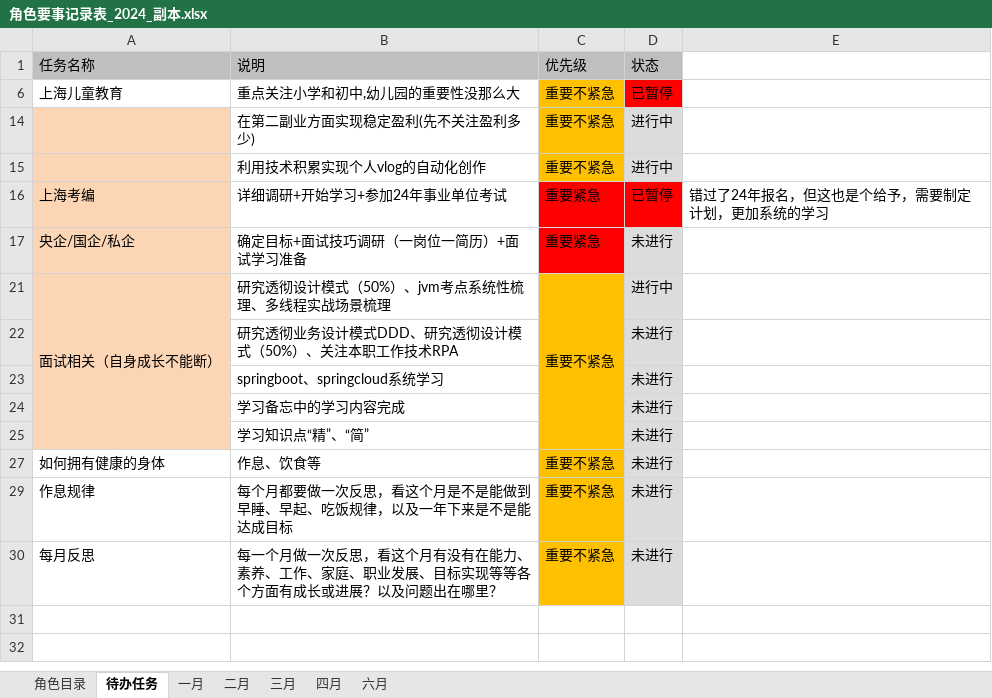
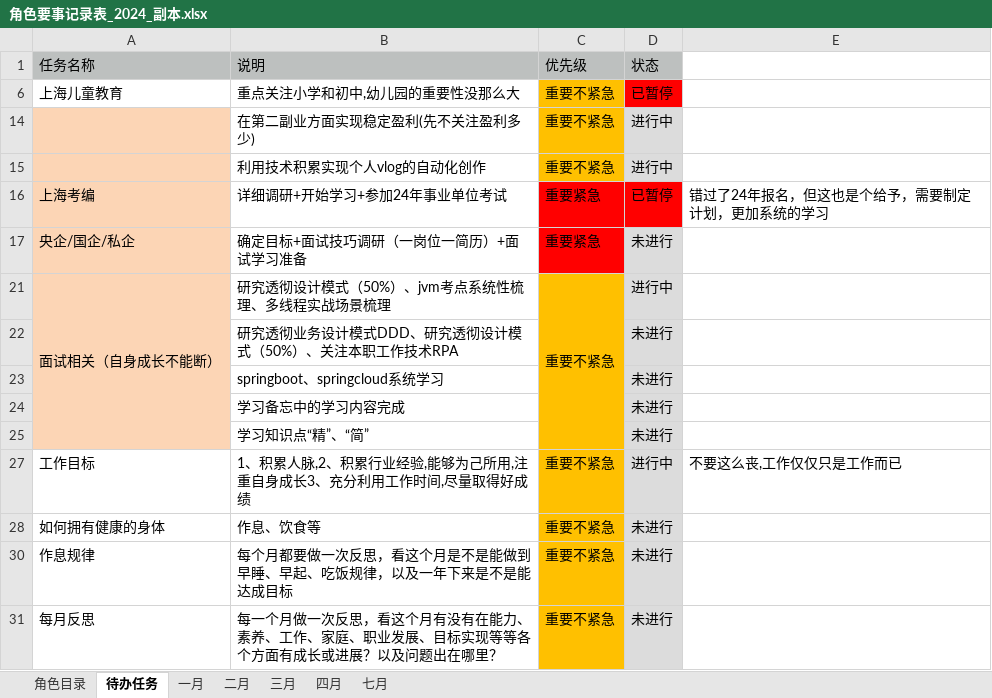
Before and after one commit to monkeyGeek369/icarus_monkeyGeek_source, an Excel workbook: file/personal/roleImportant/角色要事记录表_2024_副本.xlsx, sheet 待办任务, drawn as a sheet; values as stored, in another font and other column widths than the file's, no borders; the diff names each change by its address in the sheet, - before the commit and + after, or states it on an @@ line.

```diff
--- a/file/personal/roleImportant/角色要事记录表_2024_副本.xlsx (sheet 待办任务)
+++ b/file/personal/roleImportant/角色要事记录表_2024_副本.xlsx (sheet 待办任务)
-sheet tab: 六月
+sheet tab: 七月
+row 27: 工作目标 | 1、积累人脉,2、积累行业经验,能够为己所用,注重自身成长3、充分利用工作时间,尽量取得好成绩 | 重要不紧急 | 进行中 | 不要这么丧,工作仅仅只是工作而已
```
Also changed, not shown: sheet 七月, 1 other file.
